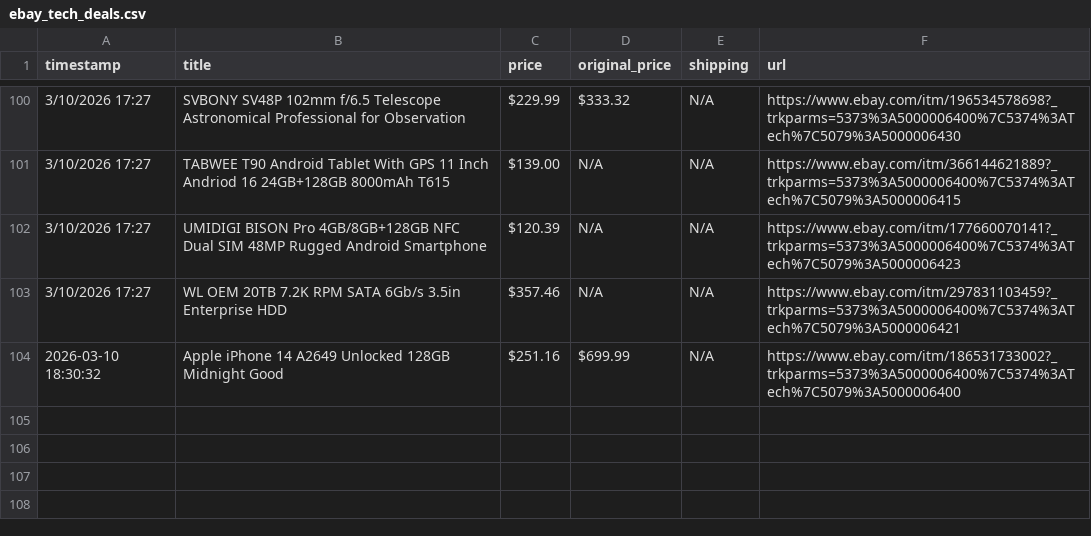
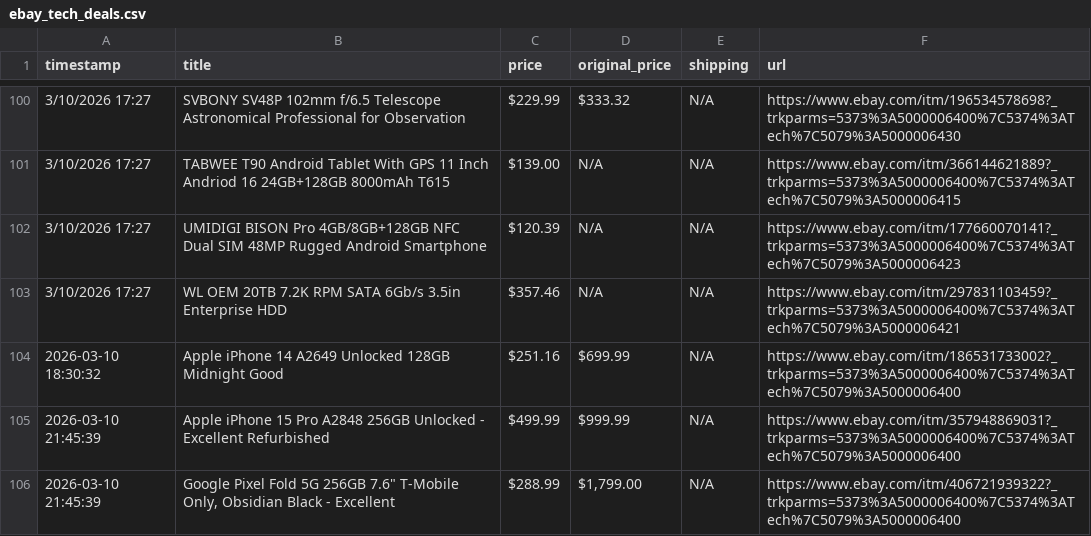
Before and after one commit to Ezzo2004/Assignment5-automation, a CSV file: ebay_tech_deals.csv, drawn as a sheet; only a part is shown, gaps mark what is left out; the diff names each change by its address in the sheet, - before the commit and + after, or states it on an @@ line.

```diff
--- a/ebay_tech_deals.csv
+++ b/ebay_tech_deals.csv
+row 105: 2026-03-10 21:45:39 | Apple iPhone 15 Pro A2848 256GB Unlocked - Excellent Refurbished | $499.99 | $999.99 | N/A | https://www.ebay.com/itm/357948869031?_trkparms=5373%3A5000006400%7C5374%3ATech%7C5079%3A5000006400
+row 106: 2026-03-10 21:45:39 | Google Pixel Fold 5G 256GB 7.6" T-Mobile Only, Obsidian Black - Excellent | $288.99 | $1,799.00 | N/A | https://www.ebay.com/itm/406721939322?_trkparms=5373%3A5000006400%7C5374%3ATech%7C5079%3A5000006400
```
Also changed, not shown: cleaned_ebay_deals.csv.
